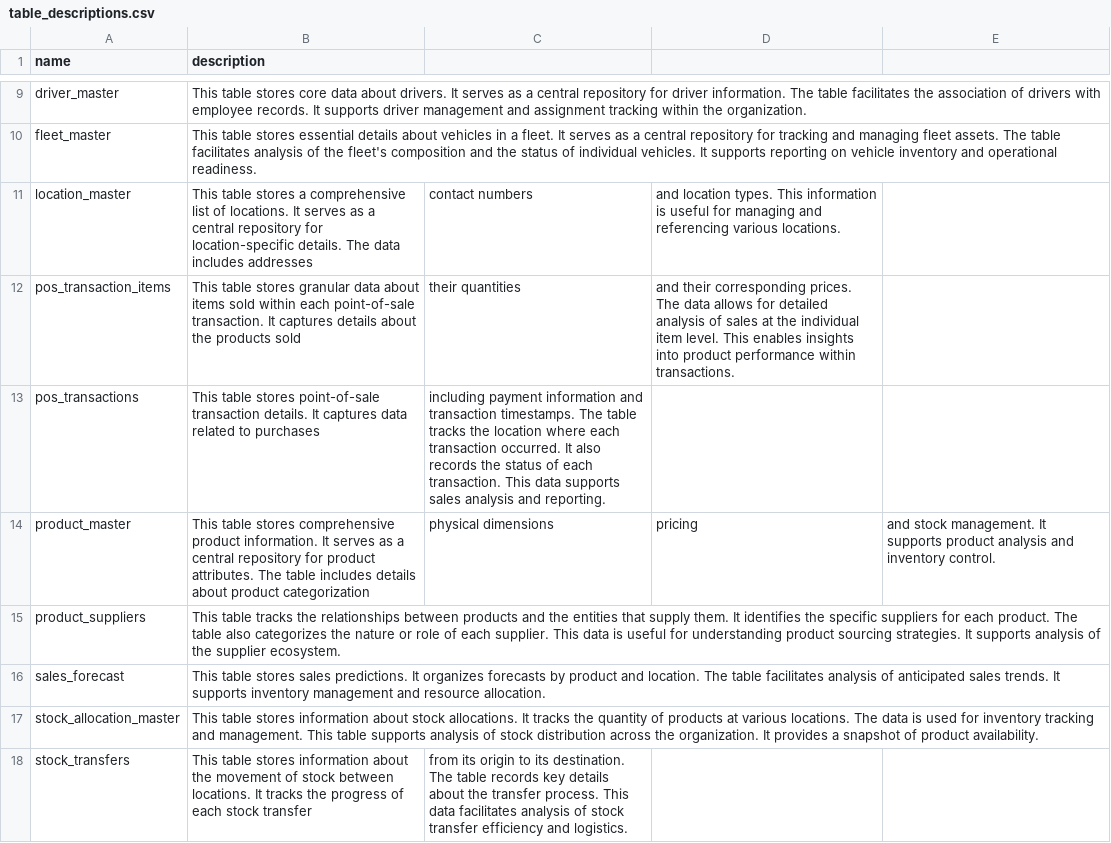
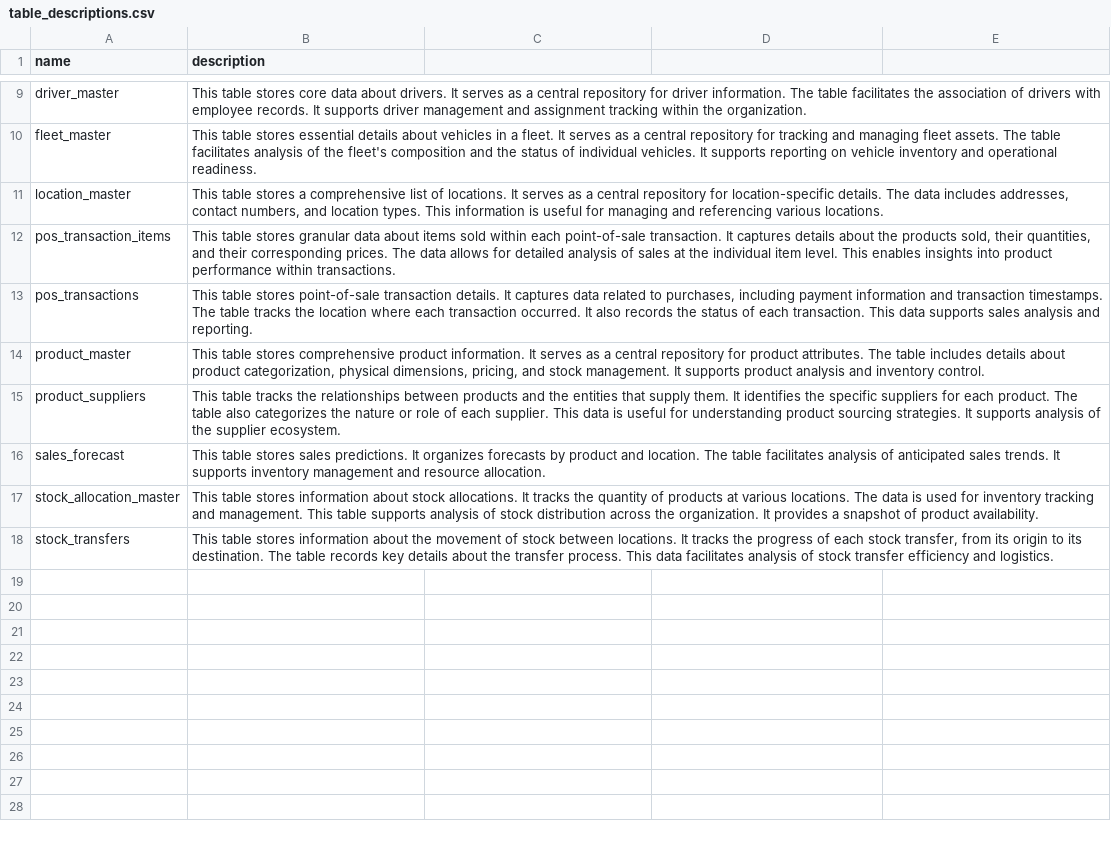
Before and after one commit to GoogleCloudPlatform/retail-data-to-ai-workshop, a CSV file: 01-data-assets/metadata_ingest/table_descriptions.csv, drawn as a sheet; only a part is shown, gaps mark what is left out; the diff names each change by its address in the sheet, - before the commit and + after, or states it on an @@ line.

Commit message:
Add files via upload

```diff
--- a/01-data-assets/metadata_ingest/table_descriptions.csv
+++ b/01-data-assets/metadata_ingest/table_descriptions.csv
-B11 (description): …data includes addresses
+B11 (description): …data includes addresses, contact numbers, and location types. This information is useful for managing and referencing various locations.
-C11: contact numbers
+C11: (empty)
-D11: and location types. This information is useful for managing and referencing various locations.
+D11: (empty)
-B12 (description): …the products sold
+B12 (description): …the products sold, their quantities, and their corresponding prices. The data allows for detailed analysis of sales at the individual item level. This enables insights into product performance within transactions.
-C12: their quantities
+C12: (empty)
-D12: and their corresponding prices. The data allows for detailed analysis of sales at the individual item level. This enables insights into product performance within transactions.
+D12: (empty)
-B13 (description): …related to purchases
+B13 (description): …related to purchases, including payment information and transaction timestamps. The table tracks the location where each transaction occurred. It also records the status of each transaction. This data supports sales analysis and reporting.
-C13: including payment information and transaction timestamps. The table tracks the location where each transaction occurred. It also records the status of each transaction. This data supports sales analysis and reporting.
+C13: (empty)
-B14 (description): …about product categorization
+B14 (description): …about product categorization, physical dimensions, pricing, and stock management. It supports product analysis and inventory control.
-C14: physical dimensions
+C14: (empty)
-D14: pricing
+D14: (empty)
-E14: and stock management. It supports product analysis and inventory control.
+E14: (empty)
-B18 (description): …each stock transfer
+B18 (description): …each stock transfer, from its origin to its destination. The table records key details about the transfer process. This data facilitates analysis of stock transfer efficiency and logistics.
-C18: from its origin to its destination. The table records key details about the transfer process. This data facilitates analysis of stock transfer efficiency and logistics.
+C18: (empty)
```
